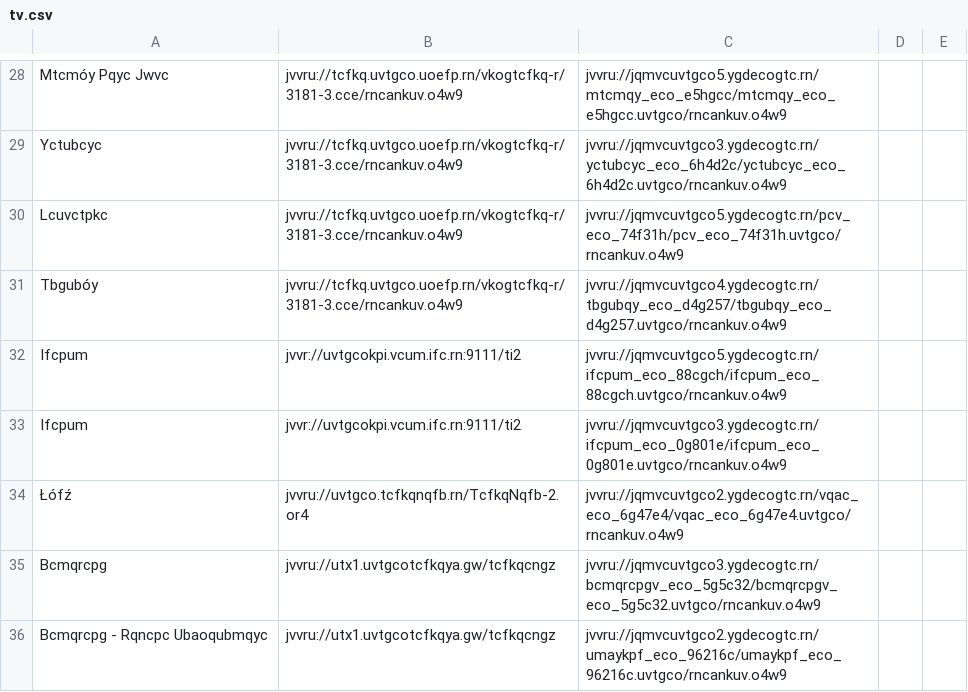
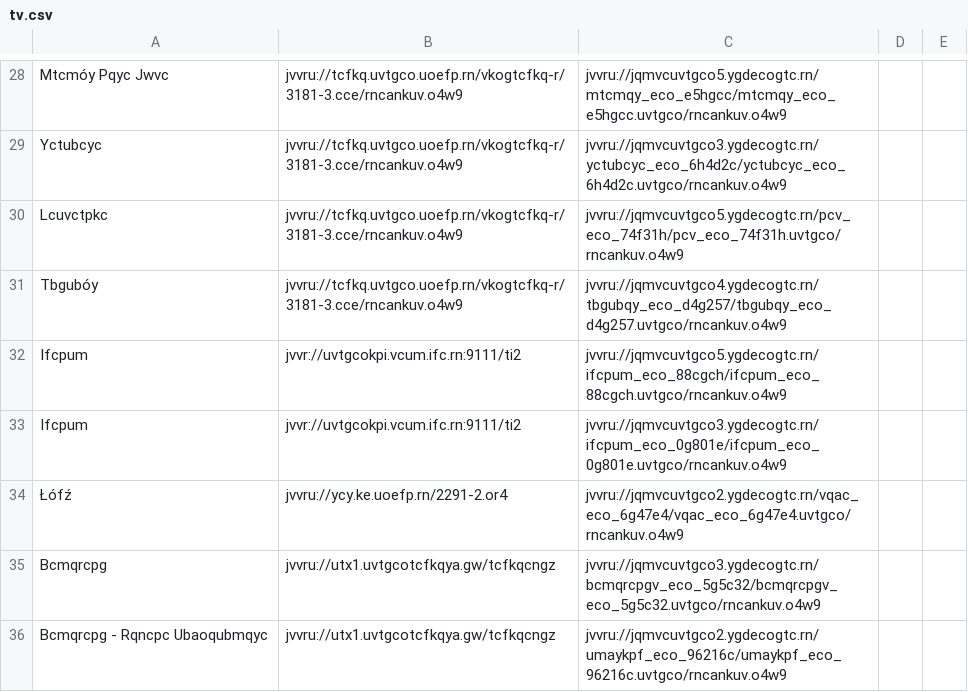
Before and after one commit to andalusianroads/javascript, a CSV file: tv/tv.csv, drawn as a sheet; only a part is shown, gaps mark what is left out.

Commit message:
Update tv.csv

```diff
--- a/tv/tv.csv
+++ b/tv/tv.csv
@@ -33,3 +33,3 @@ Ifcpum;jvvr://uvtgcokpi.vcum.ifc.rn:9111/ti2;jvvru://jqmvcuvtgco5.ygdecogtc.rn/i
 Ifcpum;jvvr://uvtgcokpi.vcum.ifc.rn:9111/ti2;jvvru://jqmvcuvtgco3.ygdecogtc.rn/ifcpum_eco_0g801e/ifcpum_eco_0g801e.uvtgco/rncankuv.o4w9
-Łófź;jvvru://uvtgco.tcfkqnqfb.rn/TcfkqNqfb-2.or4;jvvru://jqmvcuvtgco2.ygdecogtc.rn/vqac_eco_6g47e4/vqac_eco_6g47e4.uvtgco/rncankuv.o4w9
+Łófź;jvvru://ycy.ke.uoefp.rn/2291-2.or4;jvvru://jqmvcuvtgco2.ygdecogtc.rn/vqac_eco_6g47e4/vqac_eco_6g47e4.uvtgco/rncankuv.o4w9
 Bcmqrcpg;jvvru://utx1.uvtgcotcfkqya.gw/tcfkqcngz;jvvru://jqmvcuvtgco3.ygdecogtc.rn/bcmqrcpgv_eco_5g5c32/bcmqrcpgv_eco_5g5c32.uvtgco/rncankuv.o4w9
```
